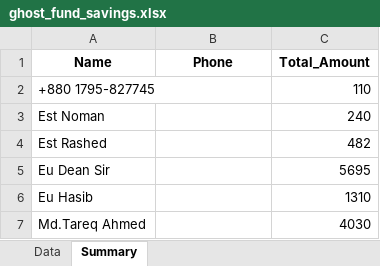
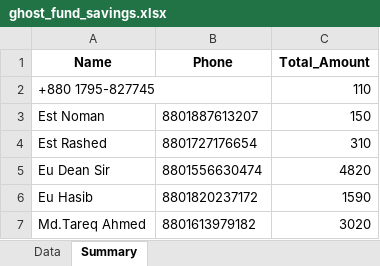
Before and after one commit to tareqahmed2/ghost_fund_backend_fastApi, an Excel workbook: ghost_fund_savings.xlsx, sheet Summary, drawn as a sheet; values as stored, in another font and other column widths than the file's, no borders; the diff names each change by its address in the sheet, - before the commit and + after, or states it on an @@ line.

```diff
--- a/ghost_fund_savings.xlsx (sheet Summary)
+++ b/ghost_fund_savings.xlsx (sheet Summary)
-B3 (Phone): (empty)
+B3 (Phone): 8801887613207
-C3 (Total_Amount): 240
+C3 (Total_Amount): 150
-B4 (Phone): (empty)
+B4 (Phone): 8801727176654
-C4 (Total_Amount): 482
+C4 (Total_Amount): 310
-B5 (Phone): (empty)
+B5 (Phone): 8801556630474
-C5 (Total_Amount): 5695
+C5 (Total_Amount): 4820
-B6 (Phone): (empty)
+B6 (Phone): 8801820237172
-C6 (Total_Amount): 1310
+C6 (Total_Amount): 1590
-B7 (Phone): (empty)
+B7 (Phone): 8801613979182
-C7 (Total_Amount): 4030
+C7 (Total_Amount): 3020
```
Also changed, not shown: sheet Data, 5 other files.
